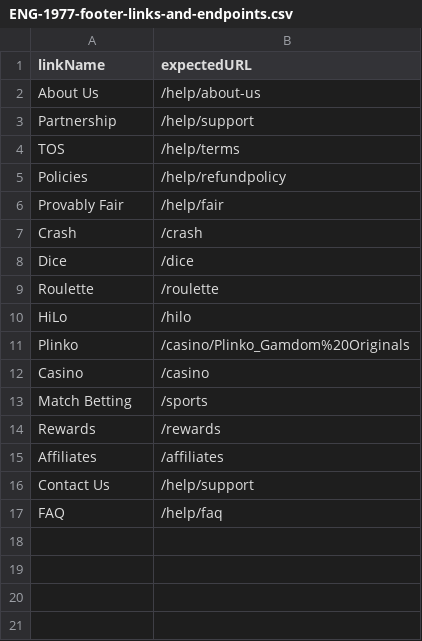
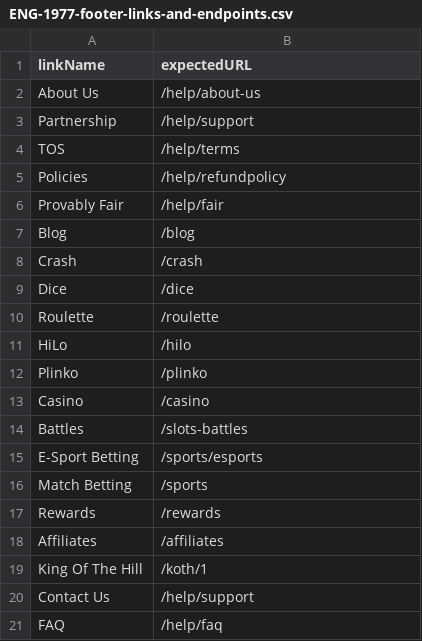
Before and after one commit to MikheilSoziashvili/typescript-playwright, a CSV file: datasets/ENG-1977-footer-links-and-endpoints.csv, drawn as a sheet.

Commit message:
[ENG-4336] Update footer links (#202)

```diff
--- a/datasets/ENG-1977-footer-links-and-endpoints.csv
+++ b/datasets/ENG-1977-footer-links-and-endpoints.csv
@@ -6,2 +6,3 @@ Policies,/help/refundpolicy
 Provably Fair,/help/fair
+Blog,/blog
 Crash,/crash
@@ -10,4 +11,6 @@ Roulette,/roulette
 HiLo,/hilo
-Plinko,/casino/Plinko_Gamdom%20Originals
+Plinko,/plinko
 Casino,/casino
+Battles,/slots-battles
+E-Sport Betting,/sports/esports
 Match Betting,/sports
@@ -15,2 +18,3 @@ Rewards,/rewards
 Affiliates,/affiliates
+King Of The Hill,/koth/1
 Contact Us,/help/support
```
